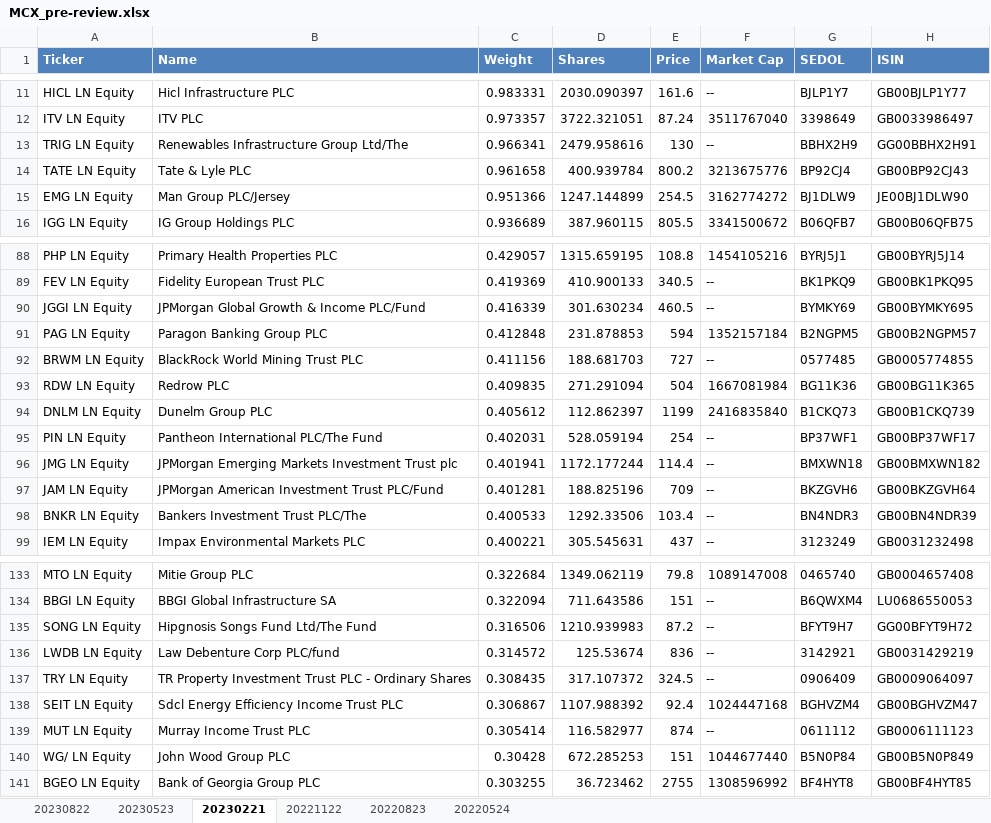
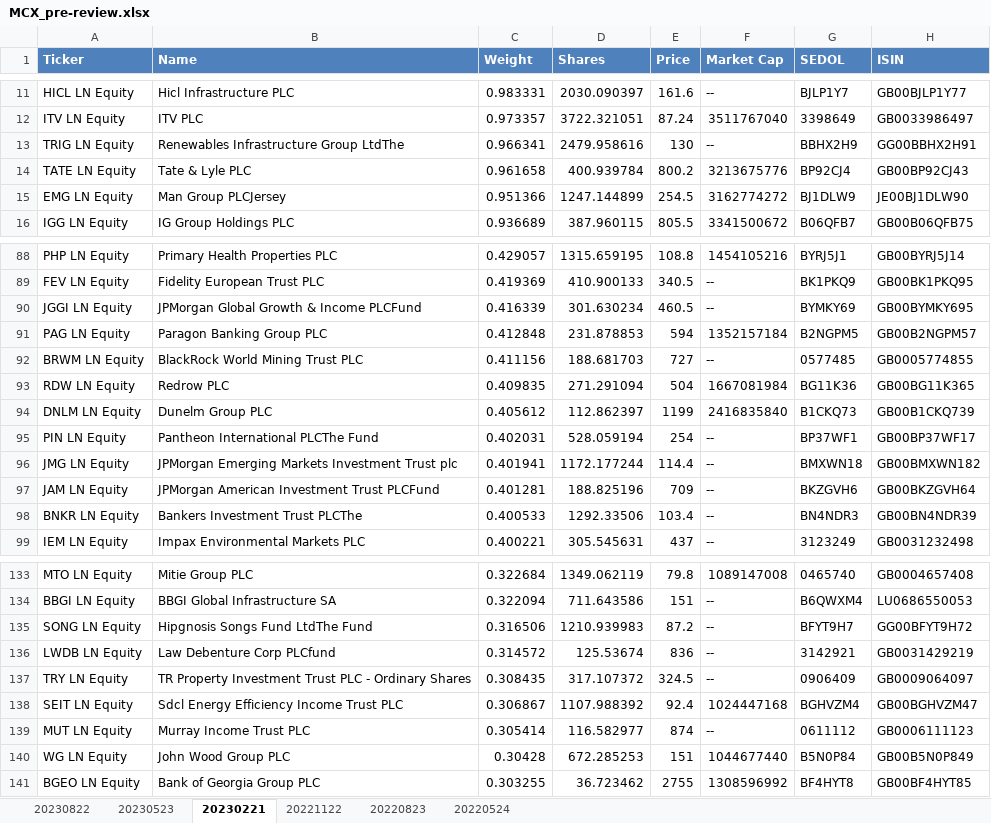
Before and after one commit to Finsinyur/QF603_QAFM_Project, an Excel workbook: FTSE/MCX_pre-review.xlsx, sheet 20230221, drawn as a sheet; only a part is shown, gaps mark what is left out; values as stored, in another font and other column widths than the file's, no borders; the diff covers the shown part only; the diff names each change by its address in the sheet, - before the commit and + after, or states it on an @@ line.

```diff
--- a/FTSE/MCX_pre-review.xlsx (sheet 20230221)
+++ b/FTSE/MCX_pre-review.xlsx (sheet 20230221)
-B13 (Name): Renewables Infrastructure Group Ltd/The
+B13 (Name): Renewables Infrastructure Group LtdThe
-B15 (Name): Man Group PLC/Jersey
+B15 (Name): Man Group PLCJersey
-B90 (Name): JPMorgan Global Growth & Income PLC/Fund
+B90 (Name): JPMorgan Global Growth & Income PLCFund
-B95 (Name): Pantheon International PLC/The Fund
+B95 (Name): Pantheon International PLCThe Fund
-B97 (Name): JPMorgan American Investment Trust PLC/Fund
+B97 (Name): JPMorgan American Investment Trust PLCFund
-B98 (Name): Bankers Investment Trust PLC/The
+B98 (Name): Bankers Investment Trust PLCThe
-B135 (Name): Hipgnosis Songs Fund Ltd/The Fund
+B135 (Name): Hipgnosis Songs Fund LtdThe Fund
-B136 (Name): Law Debenture Corp PLC/fund
+B136 (Name): Law Debenture Corp PLCfund
-A140 (Ticker): WG/ LN Equity
+A140 (Ticker): WG LN Equity
```
Also changed, not shown: 19 edited cells elsewhere in this sheet, sheet 20230523, sheet 20230822, sheet 20220524, sheet 20221122, sheet 20220823, FTSE/MCX_post-review.xlsx, FTSE/UKX_pre-review.xlsx, 5 other files.
